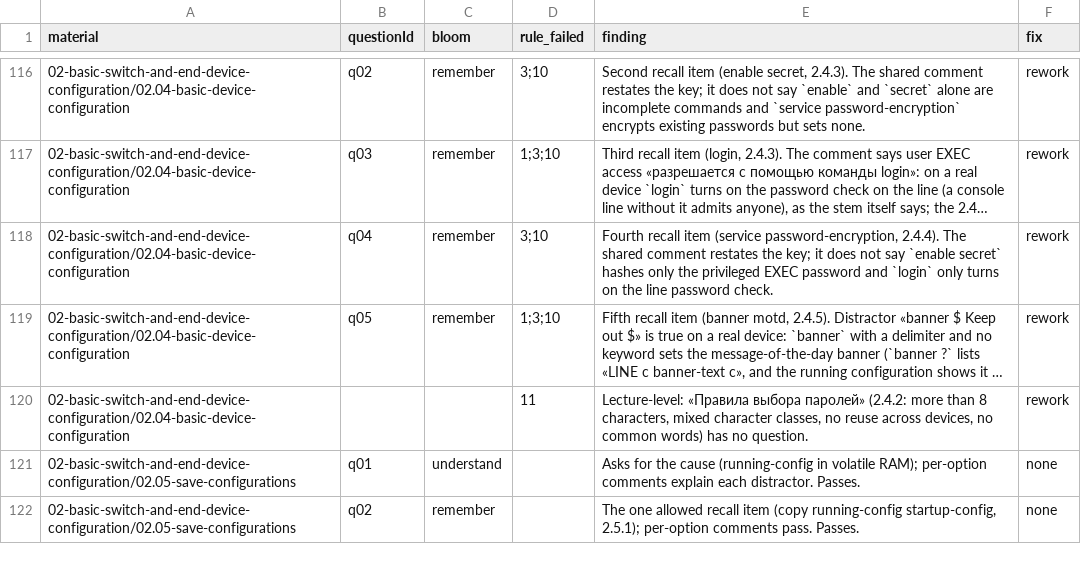
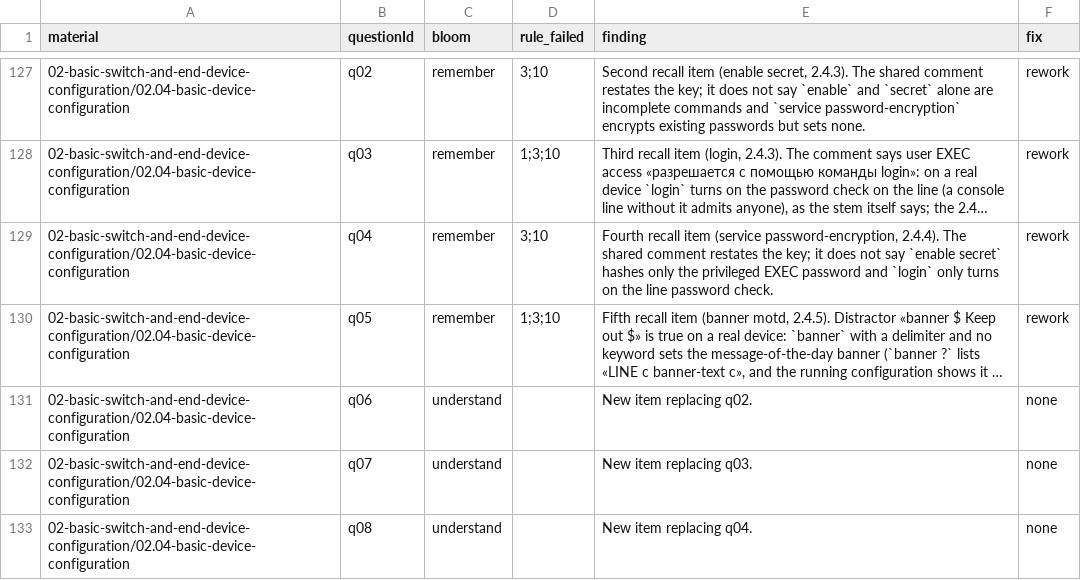
Before and after one commit to nsalab-tmn/learn-ccna1, a CSV file: audit/question-audit.csv, drawn as a sheet; only a part is shown, gaps mark what is left out; the shorter side is filled out with more unchanged rows; long unchanged cells end in …; the diff covers the shown part only; the diff names each change by its address in the sheet, - before the commit and + after, or states it on an @@ line.

```diff
--- a/audit/question-audit.csv
+++ b/audit/question-audit.csv
+row 131: 02-basic-switch-and-end-device-configuration/02.04-basic-device-configuration | q06 | understand |  | New item replacing q02. | none
+row 132: 02-basic-switch-and-end-device-configuration/02.04-basic-device-configuration | q07 | understand |  | New item replacing q03. | none
+row 133: 02-basic-switch-and-end-device-configuration/02.04-basic-device-configuration | q08 | understand |  | New item replacing q04. | none
```
Also changed, not shown: 22 added rows and 3 edited cells elsewhere in this file, 9 other files.
